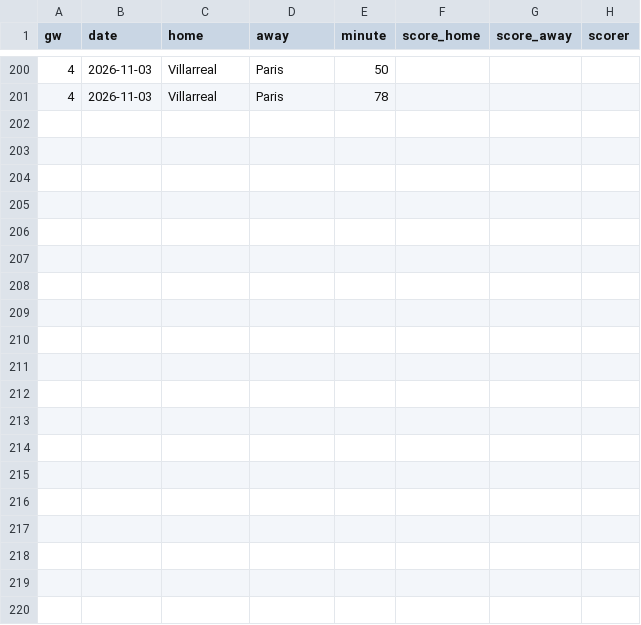
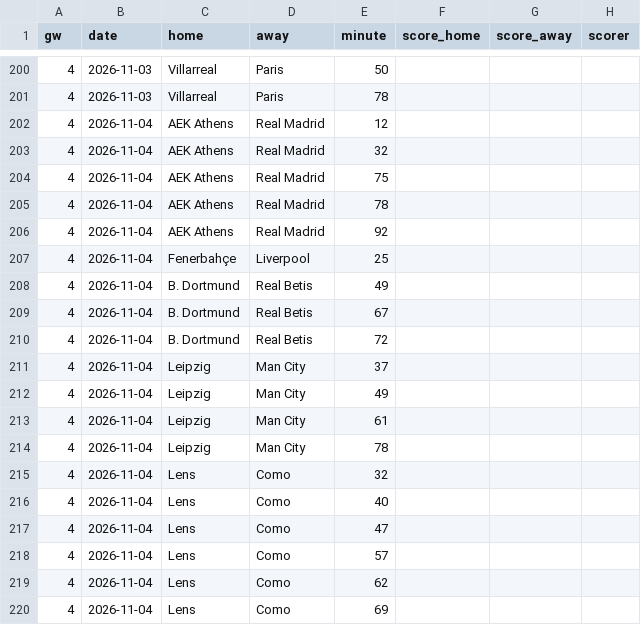
Before and after one commit to oladeeayo/open-matchday, a CSV file: data/UEFA_1_champions-league/goals_2627.csv, drawn as a sheet; only a part is shown, gaps mark what is left out; the diff covers the shown part only; the diff names each change by its address in the sheet, - before the commit and + after, or states it on an @@ line.

```diff
--- a/data/UEFA_1_champions-league/goals_2627.csv
+++ b/data/UEFA_1_champions-league/goals_2627.csv
+row 202: 4 | 2026-11-04 | AEK Athens | Real Madrid | 12
+row 203: 4 | 2026-11-04 | AEK Athens | Real Madrid | 32
+row 204: 4 | 2026-11-04 | AEK Athens | Real Madrid | 75
+row 205: 4 | 2026-11-04 | AEK Athens | Real Madrid | 78
+row 206: 4 | 2026-11-04 | AEK Athens | Real Madrid | 92
+row 207: 4 | 2026-11-04 | Fenerbahçe | Liverpool | 25
+row 208: 4 | 2026-11-04 | B. Dortmund | Real Betis | 49
+row 209: 4 | 2026-11-04 | B. Dortmund | Real Betis | 67
+row 210: 4 | 2026-11-04 | B. Dortmund | Real Betis | 72
+row 211: 4 | 2026-11-04 | Leipzig | Man City | 37
+row 212: 4 | 2026-11-04 | Leipzig | Man City | 49
+row 213: 4 | 2026-11-04 | Leipzig | Man City | 61
+row 214: 4 | 2026-11-04 | Leipzig | Man City | 78
+row 215: 4 | 2026-11-04 | Lens | Como | 32
+row 216: 4 | 2026-11-04 | Lens | Como | 40
+row 217: 4 | 2026-11-04 | Lens | Como | 47
+row 218: 4 | 2026-11-04 | Lens | Como | 57
+row 219: 4 | 2026-11-04 | Lens | Como | 62
+row 220: 4 | 2026-11-04 | Lens | Como | 69
```
Also changed, not shown: 13 added rows elsewhere in this file, data/BRA_1_serie-a/fixtures_2627.csv, data/BRA_1_serie-a/results_2627.csv, 28 other files.
